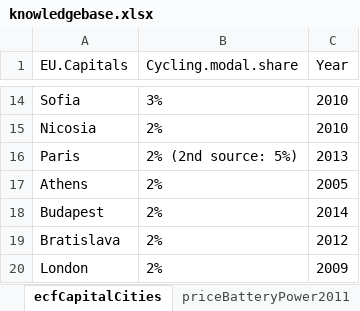
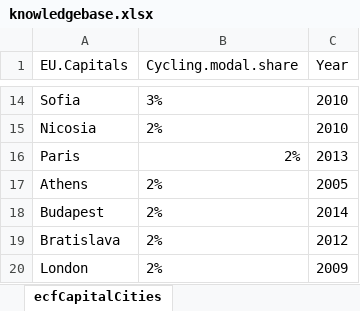
Before and after one commit to user26b/PEA2019, an Excel workbook: data/knowledgebase.xlsx, sheet ecfCapitalCities, drawn as a sheet; only a part is shown, gaps mark what is left out; values as stored, in another font and other column widths than the file's, no borders; the diff names each change by its address in the sheet, - before the commit and + after, or states it on an @@ line.

```diff
--- a/data/knowledgebase.xlsx (sheet ecfCapitalCities)
+++ b/data/knowledgebase.xlsx (sheet ecfCapitalCities)
-sheet tab: priceBatteryPower2011
-B16 (Cycling.modal.share): 2% (2nd source: 5%)
+B16 (Cycling.modal.share): 2%
```
Also changed, not shown: sheet velosuisseGesamtmarkt, sheet ecfMarketEU, sheet pricesConventionalBike, sheet priceBatteryPower20112012, data/exerciseData.xlsx, 4 other files.
